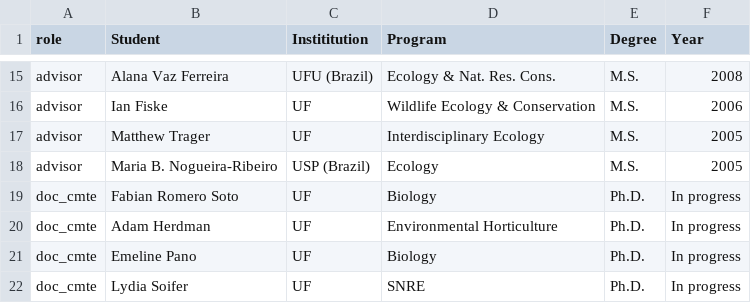
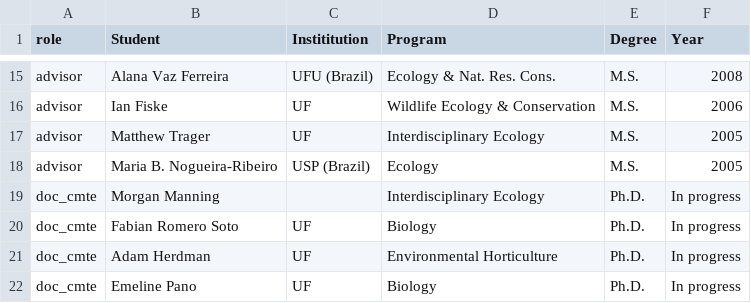
Before and after one commit to BrunaLab/EmilioMBruna_CV, a CSV file: cv_files/grad_advised.csv, drawn as a sheet; only a part is shown, gaps mark what is left out; the shorter side is filled out with more unchanged rows; the diff names each change by its address in the sheet, - before the commit and + after, or states it on an @@ line.

```diff
--- a/cv_files/grad_advised.csv
+++ b/cv_files/grad_advised.csv
+row 19: doc_cmte | Morgan Manning |  | Interdisciplinary Ecology | Ph.D. | In progress
```
Also changed, not shown: cv_files/talks.csv, 2 other files.
